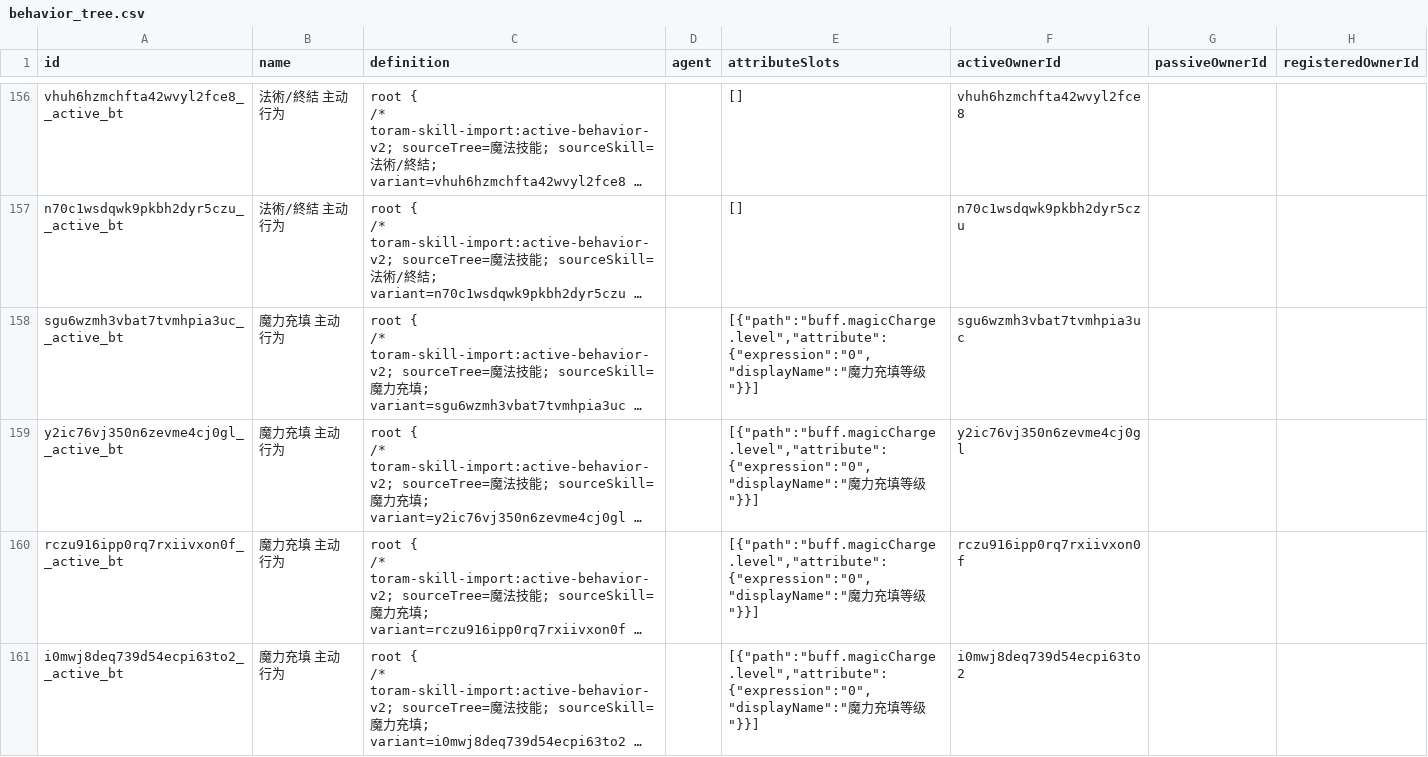
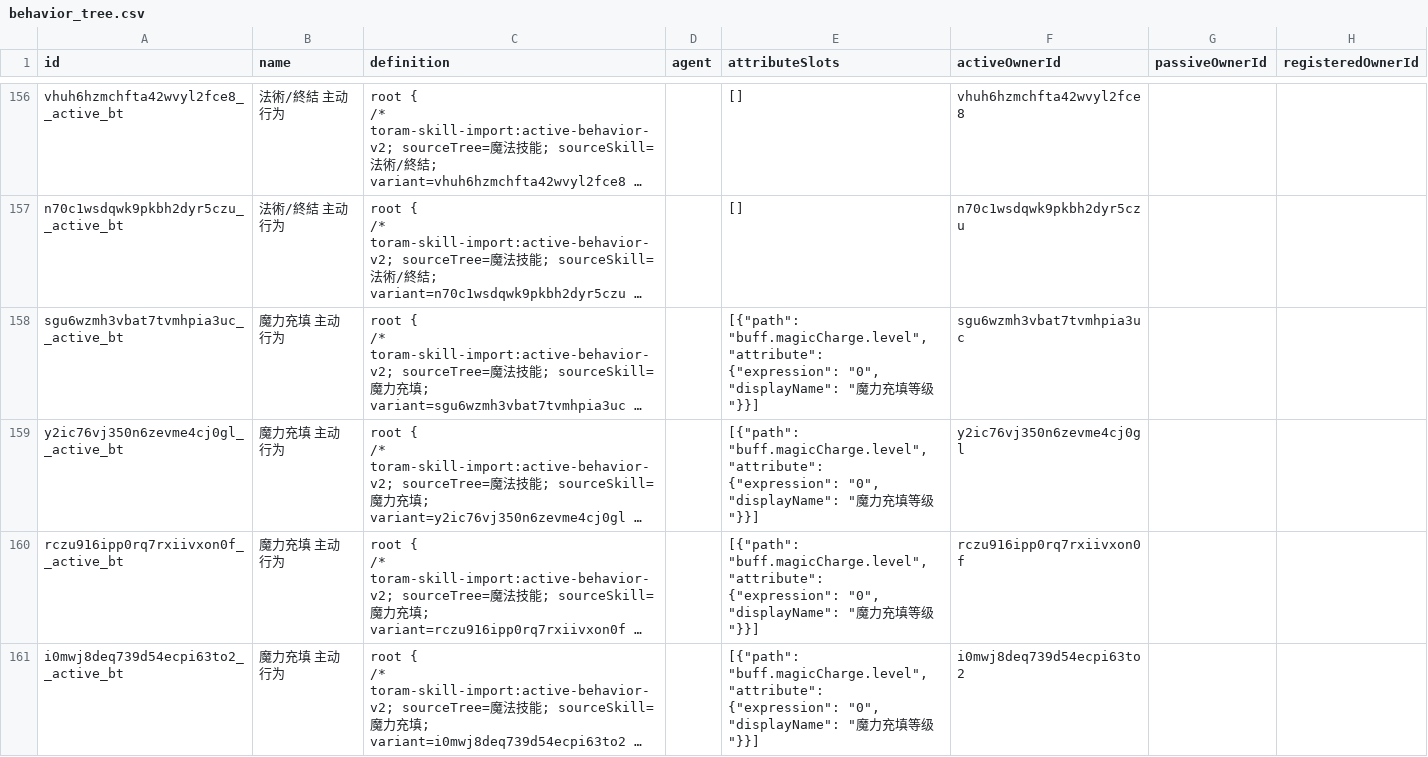
Before and after one commit to ToramCalculator-Team/ToramCalculator, a CSV file: db/backups/behavior_tree.csv, drawn as a sheet; only a part is shown, gaps mark what is left out; long unchanged cells end in …; the diff covers the shown part only; the diff names each change by its address in the sheet, - before the commit and + after, or states it on an @@ line.

```diff
--- a/db/backups/behavior_tree.csv
+++ b/db/backups/behavior_tree.csv
-E158:E161 (attributeSlots): [{"path":"buff.magicCharge.level","attribute":{"expression":"0","displayName":"魔力…
+E158:E161 (attributeSlots): [{"path": "buff.magicCharge.level", "attribute": {"expression": "0", "displayName": "魔力…
```
Also changed, not shown: 4 edited cells elsewhere in this file, db/backups/skill.csv, 2 other files.
